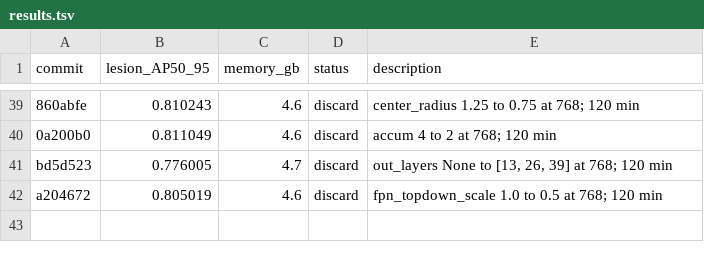
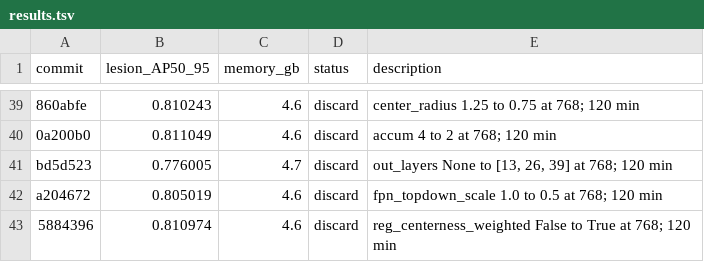
Before and after one commit to SCU-MILAB/AIBUS-CODE, a TSV file: distill/det_vjepa/results.tsv, drawn as a sheet; only a part is shown, gaps mark what is left out; the diff names each change by its address in the sheet, - before the commit and + after, or states it on an @@ line.

Commit message:
research(results): autoresearch_oct3_h41_reg_centerness_weighted_true

```diff
--- a/distill/det_vjepa/results.tsv
+++ b/distill/det_vjepa/results.tsv
+row 43: 5884396 | 0.810974 | 4.6 | discard | reg_centerness_weighted False to True at 768; 120 min
```
Also changed, not shown: 1 other file.
